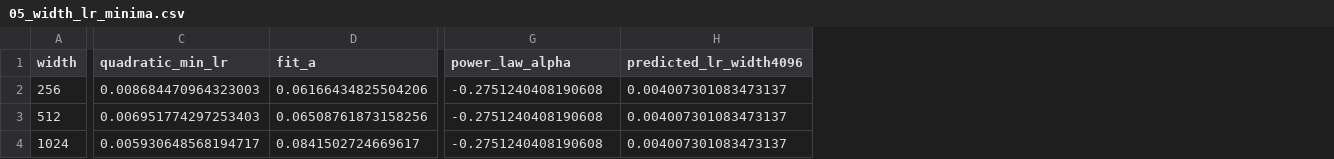
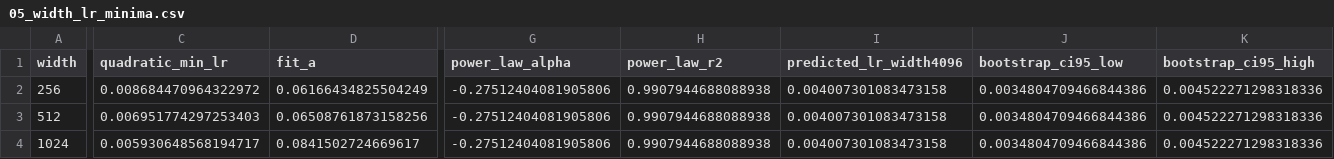
Before and after one commit to JoeIndyGit/era-v5-session11-optimizer-lab, a CSV file: artifacts/05_width_lr_minima.csv, drawn as a sheet; only a part is shown, gaps mark what is left out; addresses are those after the commit; the diff covers the shown part only; the diff names each change by its address in the sheet, - before the commit and + after, or states it on an @@ line.

```diff
--- a/artifacts/05_width_lr_minima.csv
+++ b/artifacts/05_width_lr_minima.csv
+column H (power_law_r2), rows 2-4: all 0.9907944688088938
+column J (bootstrap_ci95_low), rows 2-4: all 0.0034804709466844386
+column K (bootstrap_ci95_high), rows 2-4: all 0.004522271298318336
-C2 (quadratic_min_lr): 0.008684470964323003
+C2 (quadratic_min_lr): 0.008684470964322972
-D2 (fit_a): 0.06166434825504206
+D2 (fit_a): 0.06166434825504249
-G2:G4 (power_law_alpha): -0.2751240408190608
+G2:G4 (power_law_alpha): -0.27512404081905806
-I2:I4 (predicted_lr_width4096): 0.004007301083473137
+I2:I4 (predicted_lr_width4096): 0.004007301083473158
```
Also changed, not shown: 2 edited cells elsewhere in this file, artifacts/04_schedule_tuning.csv, artifacts/05_width_lr_fine_summary.csv, 27 other files.
